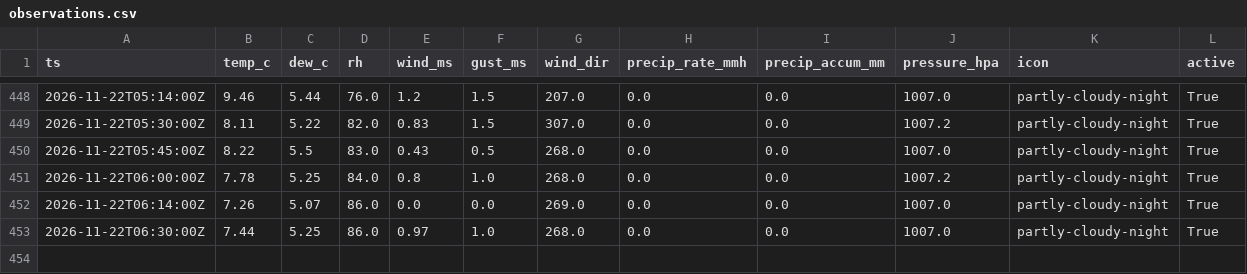
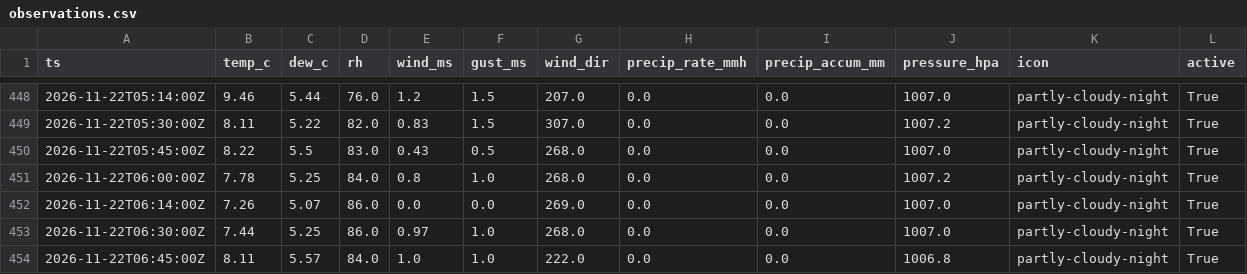
Before and after one commit to cole581/ButtonwillowWeather, a CSV file: data/observations.csv, drawn as a sheet; only a part is shown, gaps mark what is left out; rows hold the shown columns only; the diff names each change by its address in the sheet, - before the commit and + after, or states it on an @@ line.

```diff
--- a/data/observations.csv
+++ b/data/observations.csv
+row 454: 2026-11-22T06:45:00Z | 8.11 | 5.57 | 84.0 | 1.0 | 1.0 | 222.0 | 0.0 | 0.0 | 1006.8 | partly-cloudy-night | True
```
Also changed, not shown: data/forecast_errors.csv, data/matched.csv, 4 other files.
